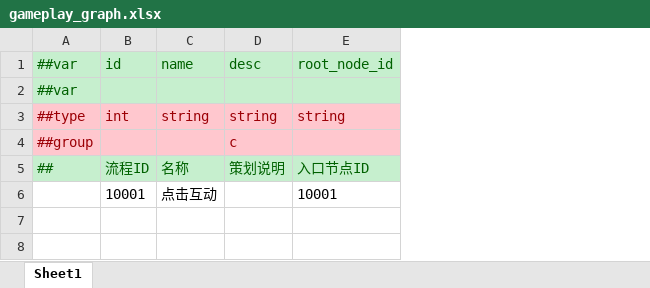
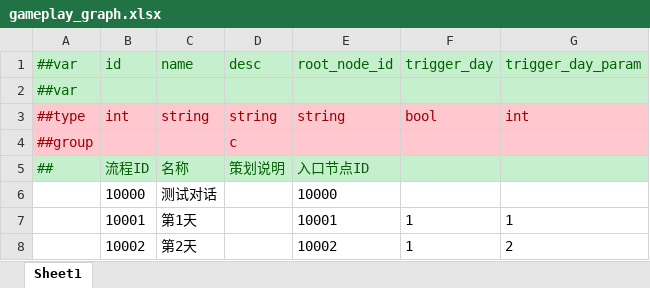
Before and after one commit to FortuneCat0v0/ProjectIStar, an Excel workbook: Configs/GameConfig/Datas/gameplay_graph.xlsx, sheet Sheet1, drawn as a sheet; values as stored, in another font and other column widths than the file's, no borders; addresses are those after the commit; the diff names each change by its address in the sheet, - before the commit and + after, or states it on an @@ line.

```diff
--- a/Configs/GameConfig/Datas/gameplay_graph.xlsx (sheet Sheet1)
+++ b/Configs/GameConfig/Datas/gameplay_graph.xlsx (sheet Sheet1)
+column F, rows 1-3: trigger_day |  | bool; row 7: 1
+column G, rows 1-3: trigger_day_param |  | int; row 7: 1
+row 6:  | 10000 | 测试对话 |  | 10000
-C7: 点击互动
+C7: 第1天
+row 8:  | 10002 | 第2天 |  | 10002 | 1 | 2
```
Also changed, not shown: Configs/GameConfig/Datas/gameplay_graph_trigger.xlsx, Configs/GameConfig/Datas/gameplay_node.xlsx, 9 other files.
